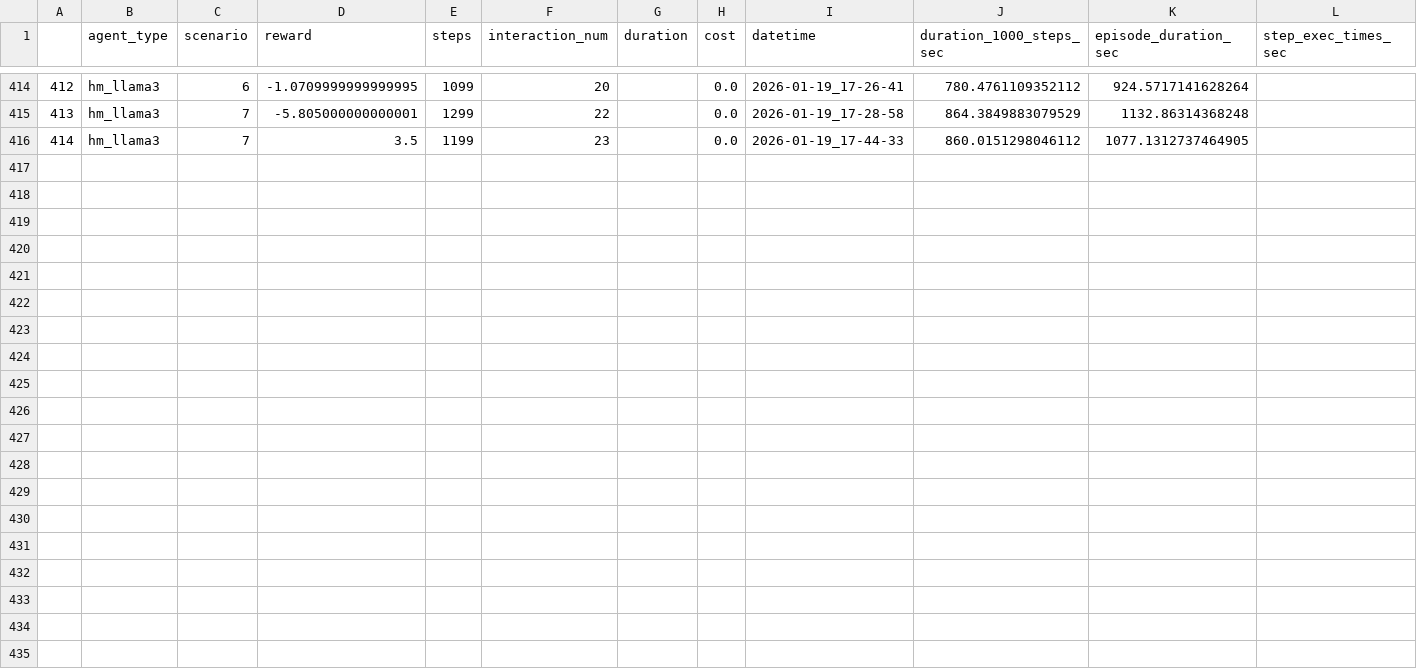
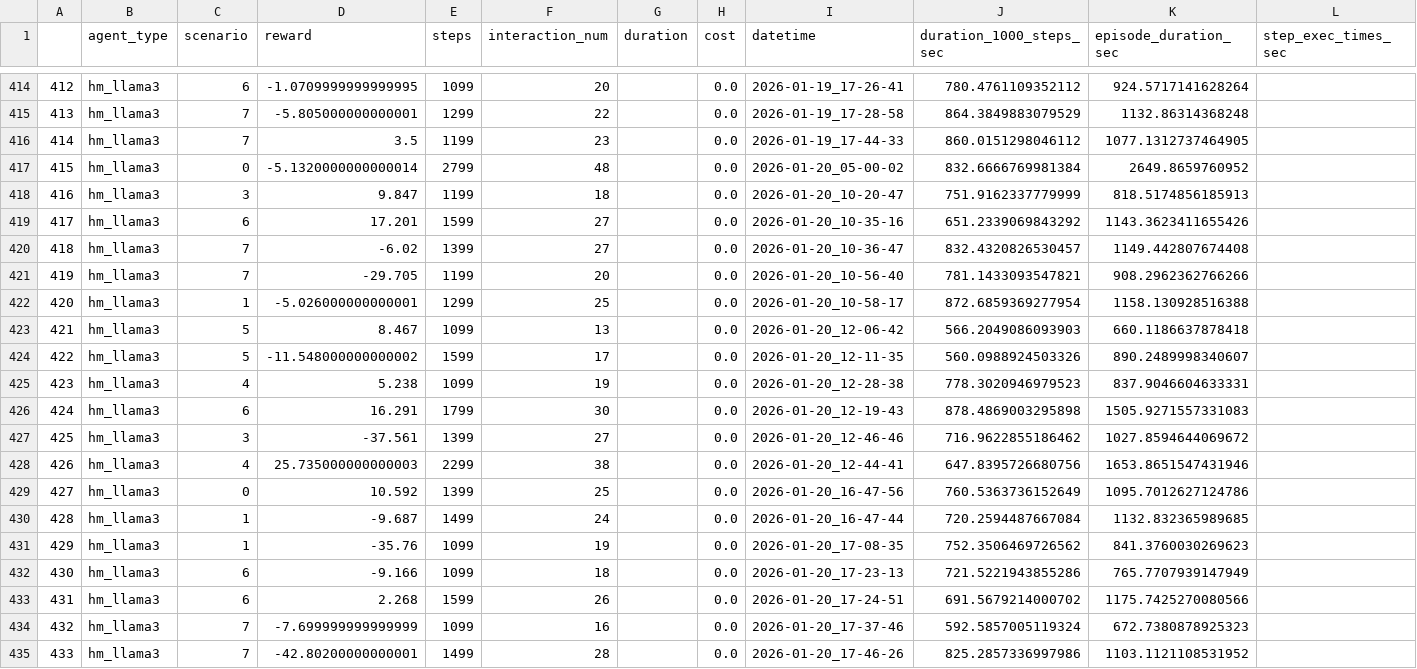
Before and after one commit to aacchan/Graduation_Research, a CSV file: results/rws_scores.csv, drawn as a sheet; only a part is shown, gaps mark what is left out.

Commit message:
add data

```diff
--- a/results/rws_scores.csv
+++ b/results/rws_scores.csv
@@ -416 +416,20 @@
 414,hm_llama3,7,3.5,1199,23,,0.0,2026-01-19_17-44-33,860.0151298046112,1077.1312737464905,
+415,hm_llama3,0,-5.1320000000000014,2799,48,,0.0,2026-01-20_05-00-02,832.6666769981384,2649.8659760952,
+416,hm_llama3,3,9.847,1199,18,,0.0,2026-01-20_10-20-47,751.9162337779999,818.5174856185913,
+417,hm_llama3,6,17.201,1599,27,,0.0,2026-01-20_10-35-16,651.2339069843292,1143.3623411655426,
+418,hm_llama3,7,-6.02,1399,27,,0.0,2026-01-20_10-36-47,832.4320826530457,1149.442807674408,
+419,hm_llama3,7,-29.705,1199,20,,0.0,2026-01-20_10-56-40,781.1433093547821,908.2962362766266,
+420,hm_llama3,1,-5.026000000000001,1299,25,,0.0,2026-01-20_10-58-17,872.6859369277954,1158.130928516388,
+421,hm_llama3,5,8.467,1099,13,,0.0,2026-01-20_12-06-42,566.2049086093903,660.1186637878418,
+422,hm_llama3,5,-11.548000000000002,1599,17,,0.0,2026-01-20_12-11-35,560.0988924503326,890.2489998340607,
+423,hm_llama3,4,5.238,1099,19,,0.0,2026-01-20_12-28-38,778.3020946979523,837.9046604633331,
+424,hm_llama3,6,16.291,1799,30,,0.0,2026-01-20_12-19-43,878.4869003295898,1505.9271557331083,
+425,hm_llama3,3,-37.561,1399,27,,0.0,2026-01-20_12-46-46,716.9622855186462,1027.8594644069672,
+426,hm_llama3,4,25.735000000000003,2299,38,,0.0,2026-01-20_12-44-41,647.8395726680756,1653.8651547431946,
+427,hm_llama3,0,10.592,1399,25,,0.0,2026-01-20_16-47-56,760.5363736152649,1095.7012627124786,
+428,hm_llama3,1,-9.687,1499,24,,0.0,2026-01-20_16-47-44,720.2594487667084,1132.832365989685,
+429,hm_llama3,1,-35.76,1099,19,,0.0,2026-01-20_17-08-35,752.3506469726562,841.3760030269623,
+430,hm_llama3,6,-9.166,1099,18,,0.0,2026-01-20_17-23-13,721.5221943855286,765.7707939147949,
+431,hm_llama3,6,2.268,1599,26,,0.0,2026-01-20_17-24-51,691.5679214000702,1175.7425270080566,
+432,hm_llama3,7,-7.699999999999999,1099,16,,0.0,2026-01-20_17-37-46,592.5857005119324,672.7380878925323,
+433,hm_llama3,7,-42.80200000000001,1499,28,,0.0,2026-01-20_17-46-26,825.2857336997986,1103.1121108531952,
```
Also changed, not shown: 1 other file.
